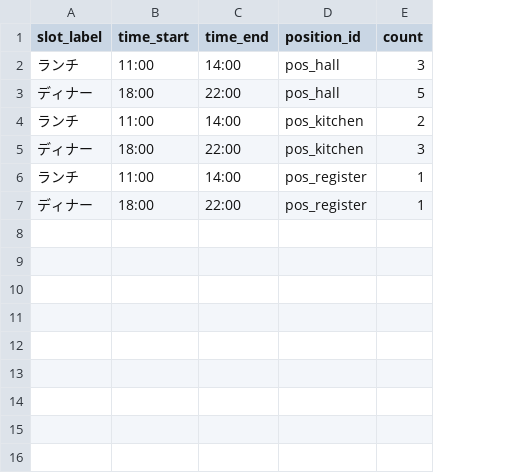
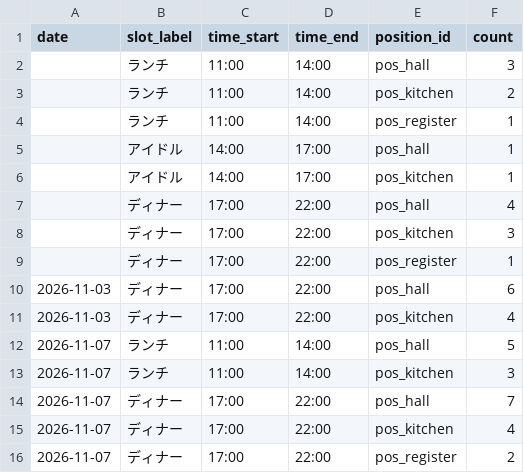
Before and after one commit to tsunamayo723/hackathon-constraint-agent, a CSV file: data/sample/pattern_b_restaurant/headcounts.csv, drawn as a sheet; removed rows and columns are numbered as before the commit, all else as after; the diff names each change by its address in the sheet, - before the commit and + after, or states it on an @@ line.

```diff
--- a/data/sample/pattern_b_restaurant/headcounts.csv
+++ b/data/sample/pattern_b_restaurant/headcounts.csv
+column A (date), empty
-row 3: ディナー | 18:00 | 22:00 | pos_hall | 5
-row 5: ディナー | 18:00 | 22:00 | pos_kitchen | 3
+row 5:  | アイドル | 14:00 | 17:00 | pos_hall | 1
+row 6:  | アイドル | 14:00 | 17:00 | pos_kitchen | 1
+row 7:  | ディナー | 17:00 | 22:00 | pos_hall | 4
+row 8:  | ディナー | 17:00 | 22:00 | pos_kitchen | 3
-C9 (time_start): 18:00
+C9 (time_start): 17:00
+row 10: 2026-11-03 | ディナー | 17:00 | 22:00 | pos_hall | 6
+row 11: 2026-11-03 | ディナー | 17:00 | 22:00 | pos_kitchen | 4
+row 12: 2026-11-07 | ランチ | 11:00 | 14:00 | pos_hall | 5
+row 13: 2026-11-07 | ランチ | 11:00 | 14:00 | pos_kitchen | 3
+row 14: 2026-11-07 | ディナー | 17:00 | 22:00 | pos_hall | 7
+row 15: 2026-11-07 | ディナー | 17:00 | 22:00 | pos_kitchen | 4
+row 16: 2026-11-07 | ディナー | 17:00 | 22:00 | pos_register | 2
```
Also changed, not shown: data/sample/pattern_a_cafe/desired_shifts.csv, data/sample/pattern_b_restaurant/desired_shifts.csv, 13 other files.
